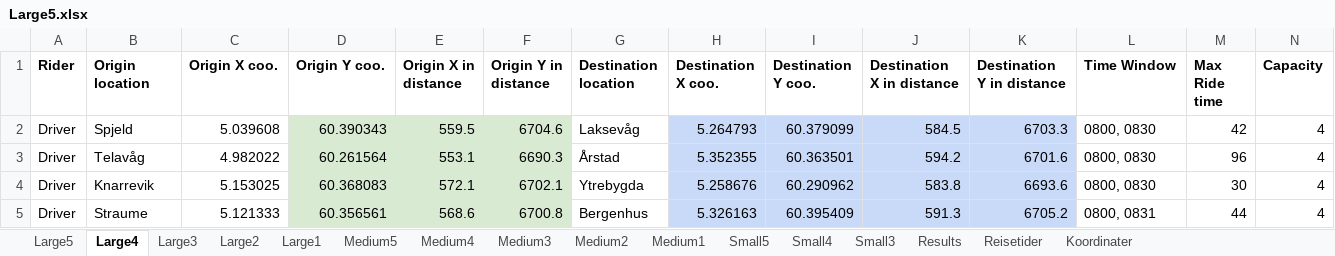
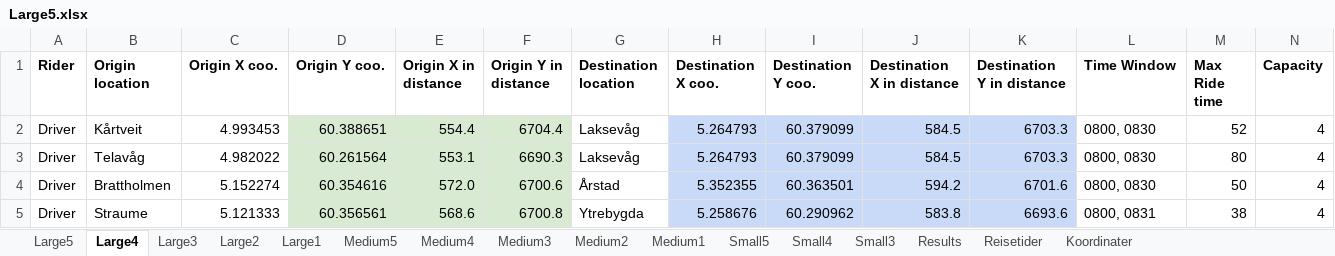
Before and after one commit to tonyyang1998/samkjoring2022, an Excel workbook: Large Instances/Large5.xlsx, sheet Large4, drawn as a sheet; only a part is shown; values as stored, in another font and other column widths than the file's, no borders; the diff covers the shown part only; the diff names each change by its address in the sheet, - before the commit and + after, or states it on an @@ line.

```diff
--- a/Large Instances/Large5.xlsx (sheet Large4)
+++ b/Large Instances/Large5.xlsx (sheet Large4)
-B2 (Origin location): Spjeld
+B2 (Origin location): Kårtveit
-C2 (Origin X coo.): 5.039608
+C2 (Origin X coo.): 4.993453
-D2 (Origin Y coo.): 60.390343
+D2 (Origin Y coo.): 60.388651
-E2 (Origin X in distance): 559.5
+E2 (Origin X in distance): 554.4
-F2 (Origin Y in distance): 6704.6
+F2 (Origin Y in distance): 6704.4
-M2 (Max Ride time): 42
+M2 (Max Ride time): 52
-G3 (Destination location): Årstad
+G3 (Destination location): Laksevåg
-H3 (Destination X coo.): 5.352355
+H3 (Destination X coo.): 5.264793
-I3 (Destination Y coo.): 60.363501
+I3 (Destination Y coo.): 60.379099
-J3 (Destination X in distance): 594.2
+J3 (Destination X in distance): 584.5
-K3 (Destination Y in distance): 6701.6
+K3 (Destination Y in distance): 6703.3
-M3 (Max Ride time): 96
+M3 (Max Ride time): 80
-B4 (Origin location): Knarrevik
+B4 (Origin location): Brattholmen
-C4 (Origin X coo.): 5.153025
+C4 (Origin X coo.): 5.152274
-D4 (Origin Y coo.): 60.368083
+D4 (Origin Y coo.): 60.354616
-E4 (Origin X in distance): 572.1
+E4 (Origin X in distance): 572.0
-F4 (Origin Y in distance): 6702.1
+F4 (Origin Y in distance): 6700.6
-G4 (Destination location): Ytrebygda
+G4 (Destination location): Årstad
-H4 (Destination X coo.): 5.258676
+H4 (Destination X coo.): 5.352355
-I4 (Destination Y coo.): 60.290962
+I4 (Destination Y coo.): 60.363501
-J4 (Destination X in distance): 583.8
+J4 (Destination X in distance): 594.2
-K4 (Destination Y in distance): 6693.6
+K4 (Destination Y in distance): 6701.6
-M4 (Max Ride time): 30
+M4 (Max Ride time): 50
-G5 (Destination location): Bergenhus
+G5 (Destination location): Ytrebygda
-H5 (Destination X coo.): 5.326163
+H5 (Destination X coo.): 5.258676
-I5 (Destination Y coo.): 60.395409
+I5 (Destination Y coo.): 60.290962
-J5 (Destination X in distance): 591.3
+J5 (Destination X in distance): 583.8
-K5 (Destination Y in distance): 6705.2
+K5 (Destination Y in distance): 6693.6
-M5 (Max Ride time): 44
+M5 (Max Ride time): 38
```
Also changed, not shown: 10 added rows, 10 removed rows and 534 edited cells elsewhere in this sheet, sheet Large5, sheet Large2, sheet Large3, sheet Large1, sheet Medium5, sheet Medium3, 6 more sheets, formulas that keep their value, Large Instances/Large1.xlsx, Large Instances/Large2.xlsx, 7 other files.
